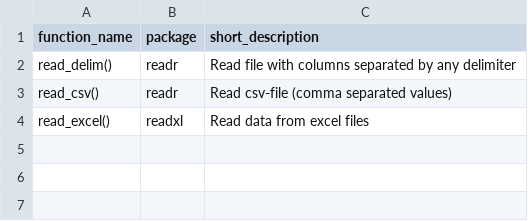
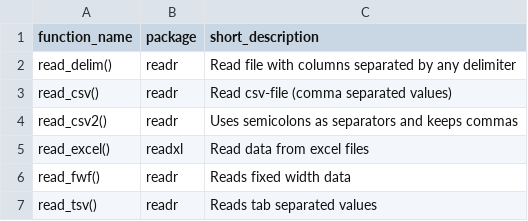
Before and after one commit to SonjaBlesch/ban400-exam-notes, a CSV file: functions/03-reading_data.csv, drawn as a sheet; the diff names each change by its address in the sheet, - before the commit and + after, or states it on an @@ line.

Commit message:
added reading data topic and functions

```diff
--- a/functions/03-reading_data.csv
+++ b/functions/03-reading_data.csv
+row 4: read_csv2() | readr | Uses semicolons as separators and keeps commas
+row 6: read_fwf() | readr | Reads fixed width data
+row 7: read_tsv() | readr | Reads tab separated values
```
Also changed, not shown: 3 other files.
